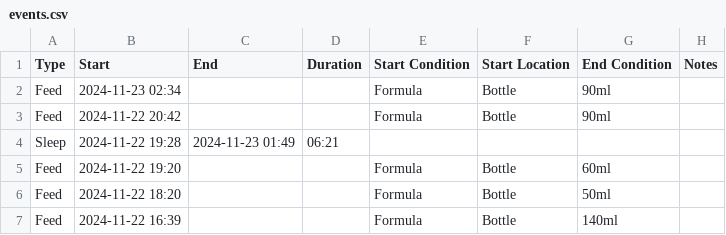
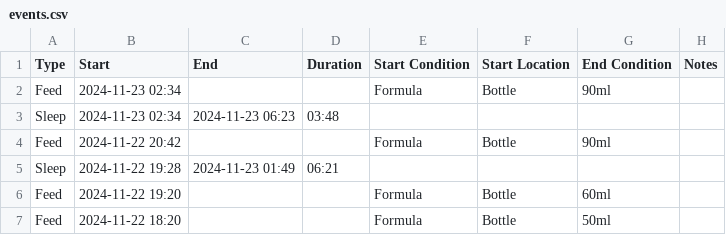
Before and after one commit to archiewood/baby-tracker, a CSV file: sources/huckleberry/events.csv, drawn as a sheet; only a part is shown; the shorter side is filled out with more unchanged rows.

Commit message:
Update CSV 2024-11-23 12:22:59

```diff
--- a/sources/huckleberry/events.csv
+++ b/sources/huckleberry/events.csv
@@ -2,2 +2,3 @@
 "Feed","2024-11-23 02:34",,,"Formula","Bottle","90ml",
+"Sleep","2024-11-23 02:34","2024-11-23 06:23","03:48",,,,
 "Feed","2024-11-22 20:42",,,"Formula","Bottle","90ml",
```
